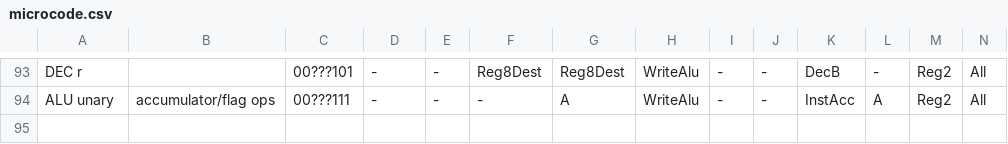
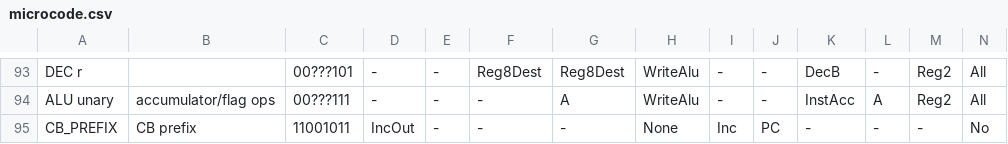
Before and after one commit to elipsitz/gameboy-fpga, a CSV file: rtl/microcode.csv, drawn as a sheet; only a part is shown, gaps mark what is left out; rows hold the shown columns only; the diff names each change by its address in the sheet, - before the commit and + after, or states it on an @@ line.

Commit message:
Implement dispatch for CB-prefixed instructions

```diff
--- a/rtl/microcode.csv
+++ b/rtl/microcode.csv
+row 95: CB_PREFIX | CB prefix | 11001011 | IncOut | - | - | - | None | Inc | PC | - | - | - | No
```
Also changed, not shown: 4 other files.
